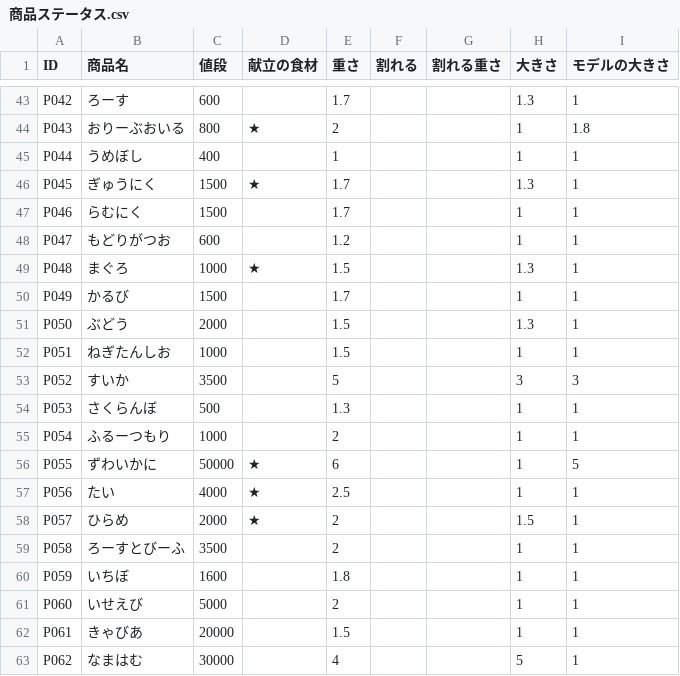
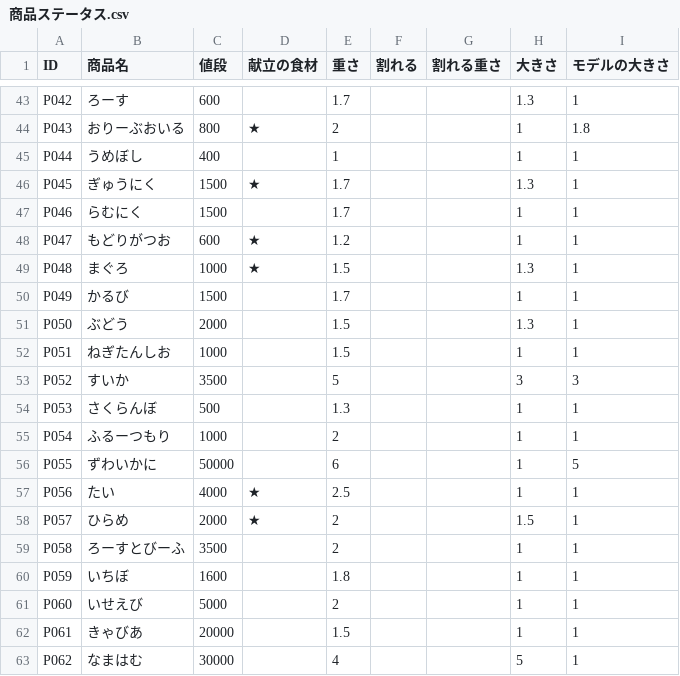
Before and after one commit to Takahiro004/test, a CSV file: Assets/syouhinn/商品ステータス.csv, drawn as a sheet; only a part is shown, gaps mark what is left out.

```diff
--- a/Assets/syouhinn/商品ステータス.csv
+++ b/Assets/syouhinn/商品ステータス.csv
@@ -47,3 +47,3 @@ P045,ぎゅうにく,1500,★,1.7,,,1.3,1
 P046,らむにく,1500,,1.7,,,1,1
-P047,もどりがつお,600,,1.2,,,1,1
+P047,もどりがつお,600,★,1.2,,,1,1
 P048,まぐろ,1000,★,1.5,,,1.3,1
@@ -55,3 +55,3 @@ P053,さくらんぼ,500,,1.3,,,1,1
 P054,ふるーつもり,1000,,2,,,1,1
-P055,ずわいかに,50000,★,6,,,1,5
+P055,ずわいかに,50000,,6,,,1,5
 P056,たい,4000,★,2.5,,,1,1
```
